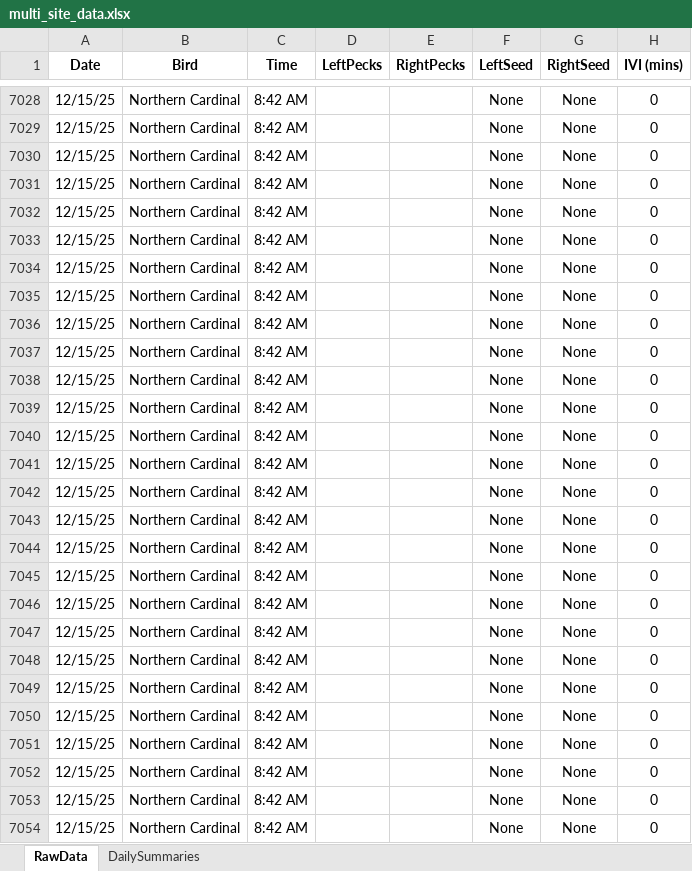
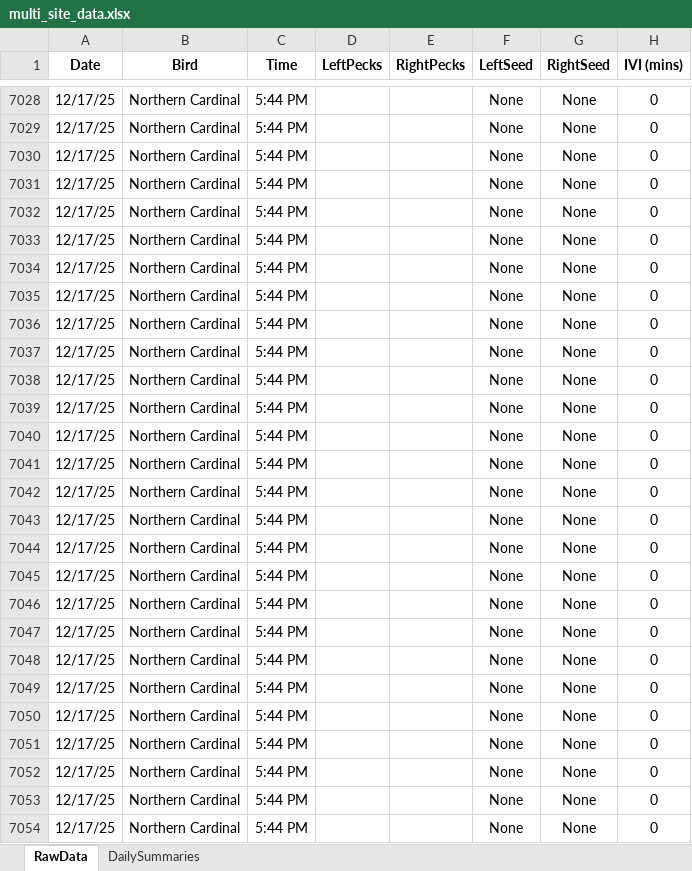
Before and after one commit to david-j-cox/backyard-ecology, an Excel workbook: data/multi_site_data.xlsx, sheet RawData, drawn as a sheet; only a part is shown, gaps mark what is left out; values as stored, in another font and other column widths than the file's, no borders; the diff covers the shown part only; the diff names each change by its address in the sheet, - before the commit and + after, or states it on an @@ line.

```diff
--- a/data/multi_site_data.xlsx (sheet RawData)
+++ b/data/multi_site_data.xlsx (sheet RawData)
-A7028:A7054 (Date): 12/15/25
+A7028:A7054 (Date): 12/17/25
-C7028:C7054 (Time): 8:42 AM
+C7028:C7054 (Time): 5:44 PM
```
Also changed, not shown: 339 edited cells elsewhere in this sheet, sheet DailySummaries, formulas that keep their value, 23 other files.
